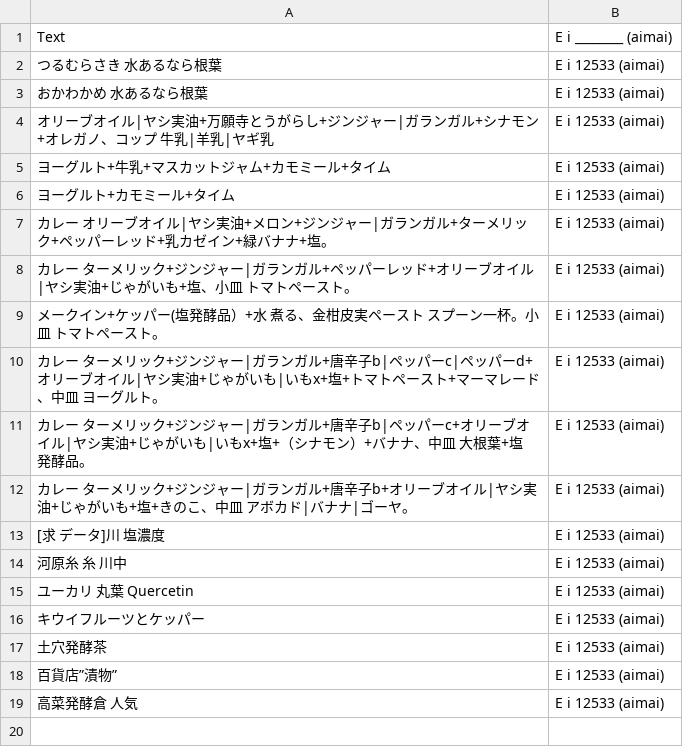
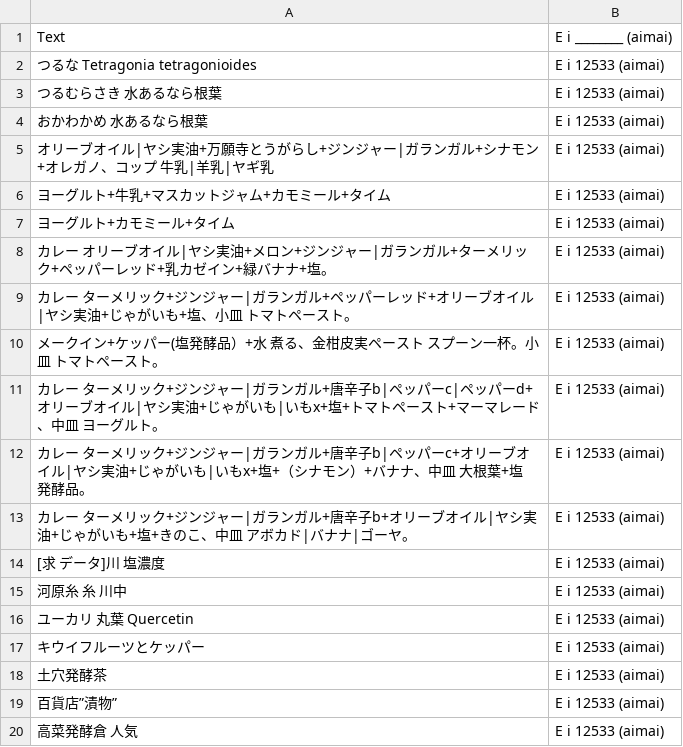
Before and after one commit to FruityheartGarden/E_I____, a CSV file: E i 12533 (aimai)/📙 E i 12533 (aimai).csv, drawn as a sheet; the diff names each change by its address in the sheet, - before the commit and + after, or states it on an @@ line.

Commit message:
🌴 📙 E i 12533 (aimai).csv

```diff
--- a/E i 12533 (aimai)/📙 E i 12533 (aimai).csv
+++ b/E i 12533 (aimai)/📙 E i 12533 (aimai).csv
+row 2: つるな Tetragonia tetragonioides | E i 12533 (aimai)
```
